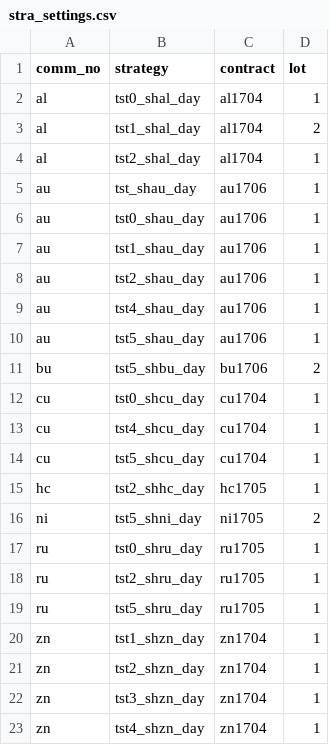
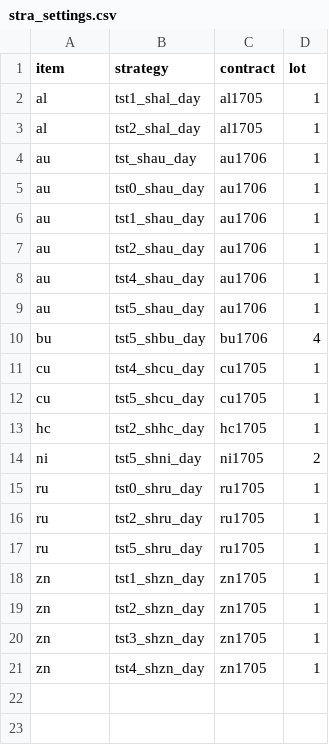
Before and after one commit to 19199883/MyDoc, a CSV file: meditations/operation/strategy_update/shfe/day/stra_settings.csv, drawn as a sheet.

```diff
--- a/meditations/operation/strategy_update/shfe/day/stra_settings.csv
+++ b/meditations/operation/strategy_update/shfe/day/stra_settings.csv
@@ -1,5 +1,4 @@
-comm_no,strategy,contract,lot
-al,tst0_shal_day,al1704,1
-al,tst1_shal_day,al1704,2
-al,tst2_shal_day,al1704,1
+item,strategy,contract,lot
+al,tst1_shal_day,al1705,1
+al,tst2_shal_day,al1705,1
 au,tst_shau_day,au1706,1
@@ -10,6 +9,5 @@ au,tst4_shau_day,au1706,1
 au,tst5_shau_day,au1706,1
-bu,tst5_shbu_day,bu1706,2
-cu,tst0_shcu_day,cu1704,1
-cu,tst4_shcu_day,cu1704,1
-cu,tst5_shcu_day,cu1704,1
+bu,tst5_shbu_day,bu1706,4
+cu,tst4_shcu_day,cu1705,1
+cu,tst5_shcu_day,cu1705,1
 hc,tst2_shhc_day,hc1705,1
@@ -19,5 +17,5 @@ ru,tst2_shru_day,ru1705,1
 ru,tst5_shru_day,ru1705,1
-zn,tst1_shzn_day,zn1704,1
-zn,tst2_shzn_day,zn1704,1
-zn,tst3_shzn_day,zn1704,1
-zn,tst4_shzn_day,zn1704,1
+zn,tst1_shzn_day,zn1705,1
+zn,tst2_shzn_day,zn1705,1
+zn,tst3_shzn_day,zn1705,1
+zn,tst4_shzn_day,zn1705,1
```
Also changed, not shown: meditations/operation/strategy_update/dce/day/stra_sett_dce_day97.csv, meditations/operation/strategy_update/shfe/night/stra_sett_ngt96.csv, 14 other files.
